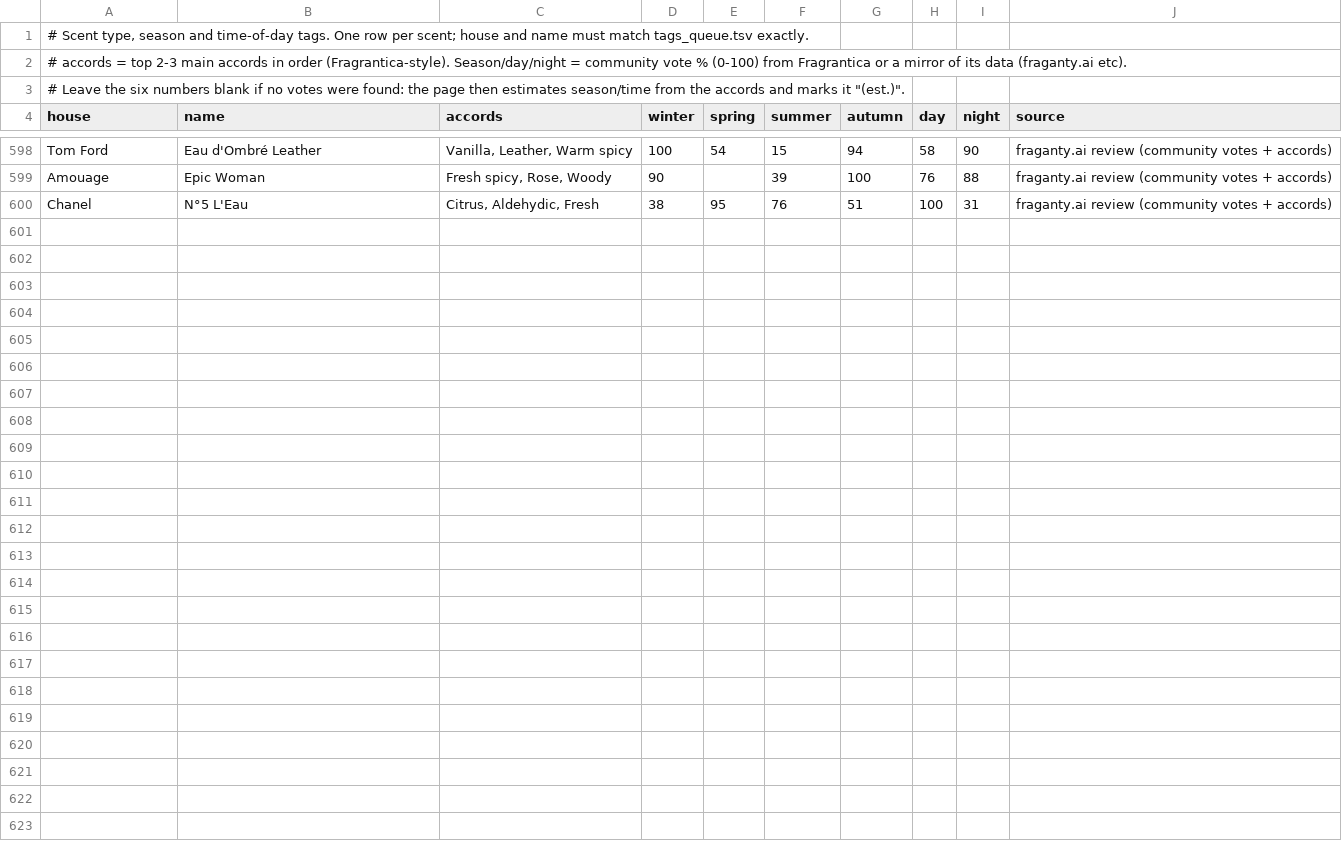
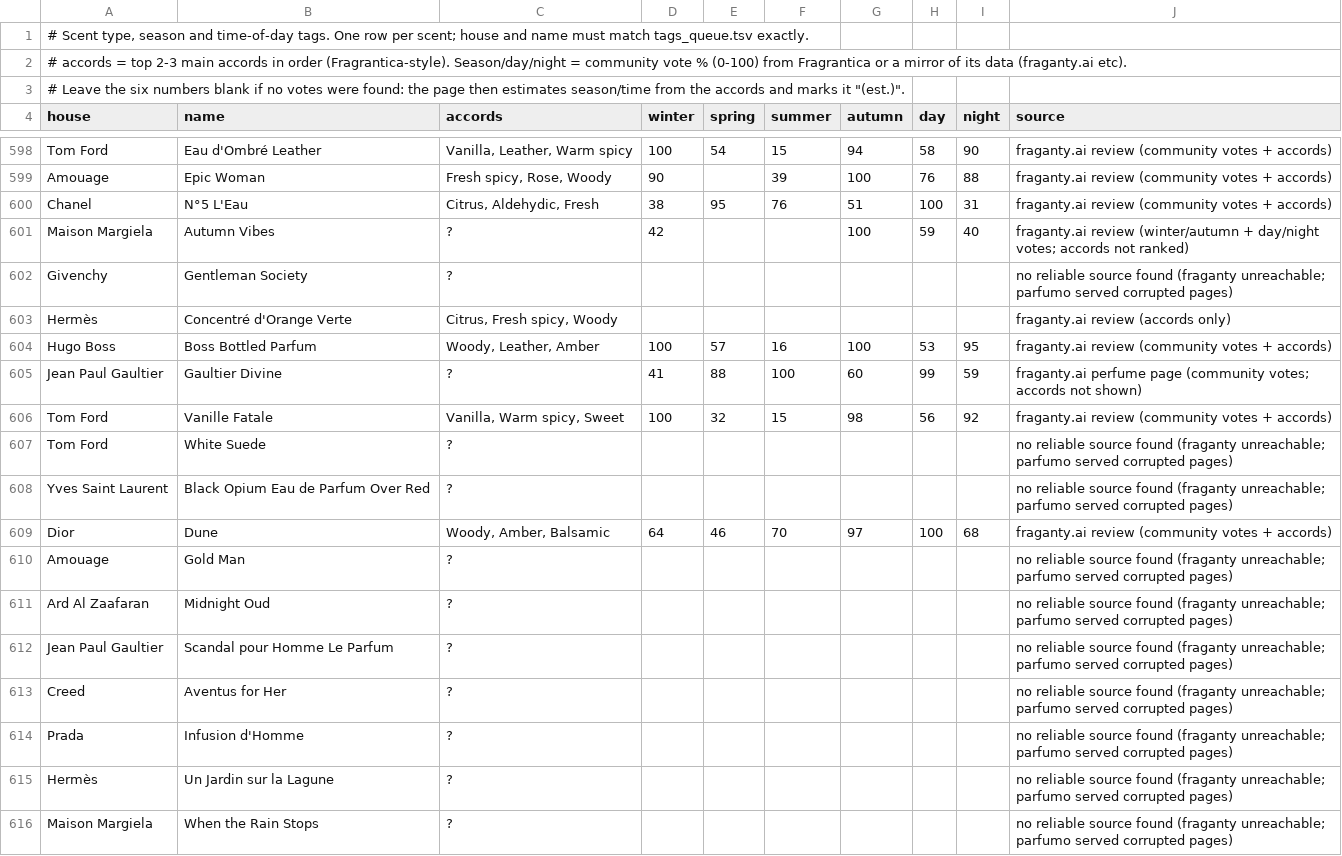
Before and after one commit to faraz-yarkhan/Fragrances, a TSV file: build/tags.tsv, drawn as a sheet; only a part is shown, gaps mark what is left out; the diff covers the shown part only; the diff names each change by its address in the sheet, - before the commit and + after, or states it on an @@ line.

```diff
--- a/build/tags.tsv
+++ b/build/tags.tsv
+row 601: Maison Margiela | Autumn Vibes | ? | 42 |  |  | 100 | 59 | 40 | fraganty.ai review (winter/autumn + day/night votes; accords not ranked)
+row 602: Givenchy | Gentleman Society | ? |  |  |  |  |  |  | no reliable source found (fraganty unreachable; parfumo served corrupted pages)
+row 603: Hermès | Concentré d'Orange Verte | Citrus, Fresh spicy, Woody |  |  |  |  |  |  | fraganty.ai review (accords only)
+row 604: Hugo Boss | Boss Bottled Parfum | Woody, Leather, Amber | 100 | 57 | 16 | 100 | 53 | 95 | fraganty.ai review (community votes + accords)
+row 605: Jean Paul Gaultier | Gaultier Divine | ? | 41 | 88 | 100 | 60 | 99 | 59 | fraganty.ai perfume page (community votes; accords not shown)
+row 606: Tom Ford | Vanille Fatale | Vanilla, Warm spicy, Sweet | 100 | 32 | 15 | 98 | 56 | 92 | fraganty.ai review (community votes + accords)
+row 607: Tom Ford | White Suede | ? |  |  |  |  |  |  | no reliable source found (fraganty unreachable; parfumo served corrupted pages)
+row 608: Yves Saint Laurent | Black Opium Eau de Parfum Over Red | ? |  |  |  |  |  |  | no reliable source found (fraganty unreachable; parfumo served corrupted pages)
+row 609: Dior | Dune | Woody, Amber, Balsamic | 64 | 46 | 70 | 97 | 100 | 68 | fraganty.ai review (community votes + accords)
+row 610: Amouage | Gold Man | ? |  |  |  |  |  |  | no reliable source found (fraganty unreachable; parfumo served corrupted pages)
+row 611: Ard Al Zaafaran | Midnight Oud | ? |  |  |  |  |  |  | no reliable source found (fraganty unreachable; parfumo served corrupted pages)
+row 612: Jean Paul Gaultier | Scandal pour Homme Le Parfum | ? |  |  |  |  |  |  | no reliable source found (fraganty unreachable; parfumo served corrupted pages)
+row 613: Creed | Aventus for Her | ? |  |  |  |  |  |  | no reliable source found (fraganty unreachable; parfumo served corrupted pages)
+row 614: Prada | Infusion d'Homme | ? |  |  |  |  |  |  | no reliable source found (fraganty unreachable; parfumo served corrupted pages)
+row 615: Hermès | Un Jardin sur la Lagune | ? |  |  |  |  |  |  | no reliable source found (fraganty unreachable; parfumo served corrupted pages)
+row 616: Maison Margiela | When the Rain Stops | ? |  |  |  |  |  |  | no reliable source found (fraganty unreachable; parfumo served corrupted pages)
```
Also changed, not shown: 14 added rows elsewhere in this file, 3 other files.
